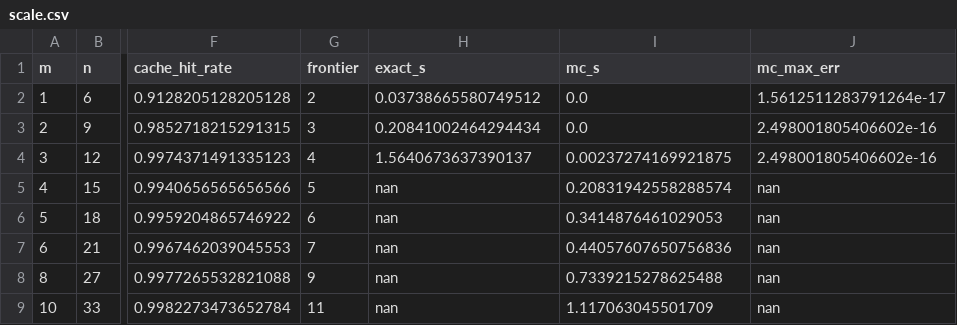
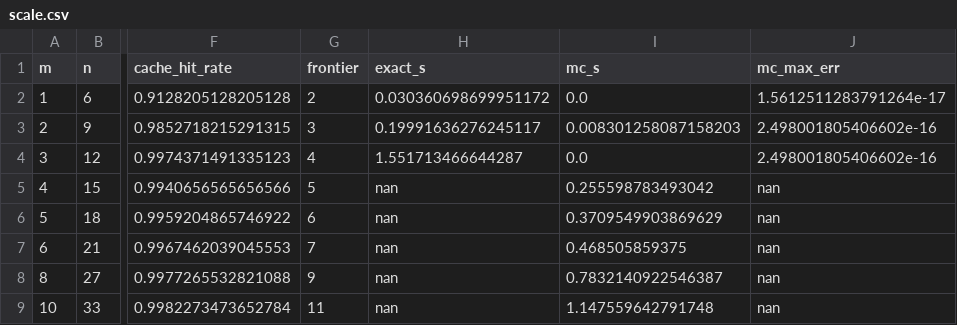
Before and after one commit to laiba-mazhar/culpa-pipeline-attribution, a CSV file: results/scale.csv, drawn as a sheet; only a part is shown, gaps mark what is left out; the diff names each change by its address in the sheet, - before the commit and + after, or states it on an @@ line.

```diff
--- a/results/scale.csv
+++ b/results/scale.csv
-H2 (exact_s): 0.03738665580749512
+H2 (exact_s): 0.030360698699951172
-H3 (exact_s): 0.20841002464294434
+H3 (exact_s): 0.19991636276245117
-I3 (mc_s): 0.0
+I3 (mc_s): 0.008301258087158203
-H4 (exact_s): 1.5640673637390137
+H4 (exact_s): 1.551713466644287
-I4 (mc_s): 0.00237274169921875
+I4 (mc_s): 0.0
-I5 (mc_s): 0.20831942558288574
+I5 (mc_s): 0.255598783493042
-I6 (mc_s): 0.3414876461029053
+I6 (mc_s): 0.3709549903869629
-I7 (mc_s): 0.44057607650756836
+I7 (mc_s): 0.468505859375
-I8 (mc_s): 0.7339215278625488
+I8 (mc_s): 0.7832140922546387
-I9 (mc_s): 1.117063045501709
+I9 (mc_s): 1.147559642791748
```
Also changed, not shown: 12 other files.
